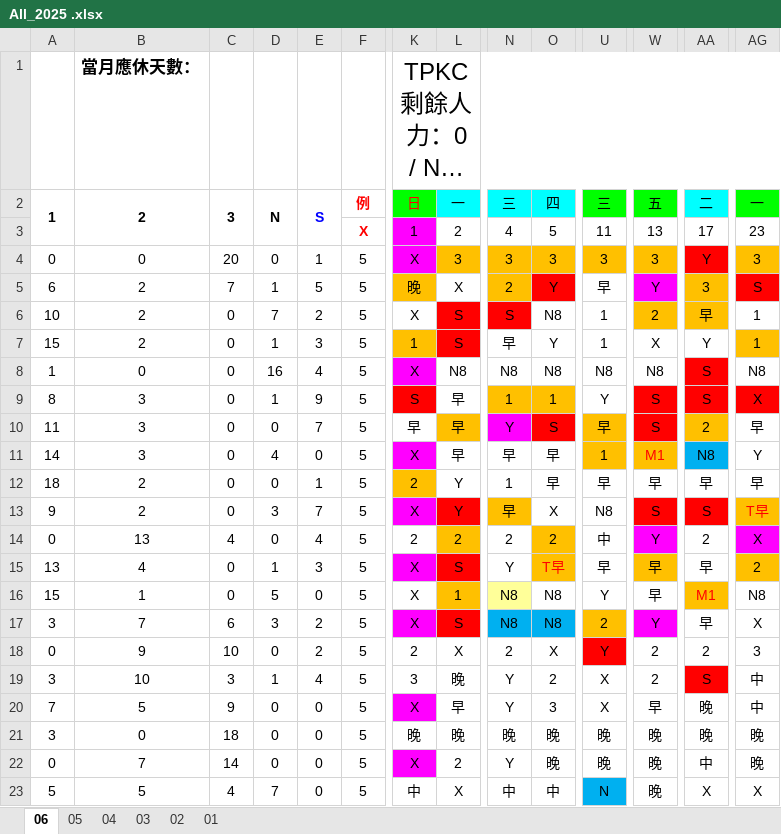
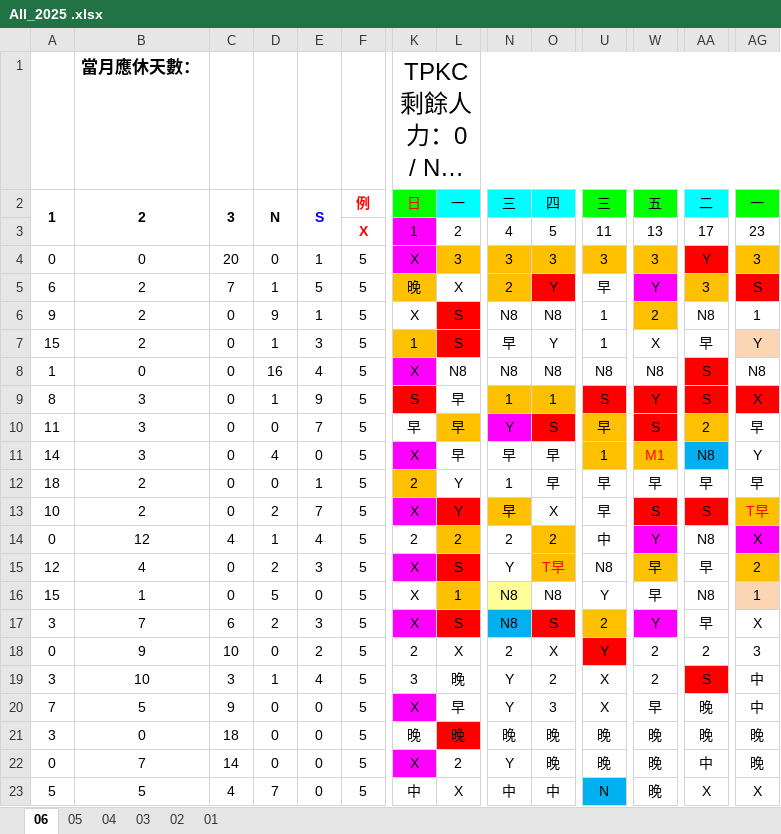
Before and after one commit to JasonHsuFet/Working_Shift, an Excel workbook: All_2025 .xlsx, sheet 06, drawn as a sheet; only a part is shown, gaps mark what is left out; long unchanged cells end in …; values as stored, in another font and other column widths than the file's, no borders; conditional formats not drawn; the diff covers the shown part only; the diff names each change by its address in the sheet, - before the commit and + after, or states it on an @@ line.

Commit message:
Add files via upload

```diff
--- a/All_2025 .xlsx (sheet 06)
+++ b/All_2025 .xlsx (sheet 06)
-A6: 10
+A6: 9
-D6: 7
+D6: 9
-E6: 2
+E6: 1
-N6: S
+N6: N8
-N6 fill: #FF0000
+N6 fill: none
-AA6: 早
+AA6: N8
-AA6 fill: #FFC000
+AA6 fill: none
-AA7: Y
+AA7: 早
-AG7: 1
+AG7: Y
-AG7 fill: #FFC000
+AG7 fill: #FCD5B5
-U9: Y
+U9: S
-U9 fill: none
+U9 fill: #FF0000
-W9: S
+W9: Y
-A13: 9
+A13: 10
-D13: 3
+D13: 2
-U13: N8
+U13: 早
-B14: 13
+B14: 12
-D14: 0
+D14: 1
-AA14: 2
+AA14: N8
-A15: 13
+A15: 12
-D15: 1
+D15: 2
-U15: 早
+U15: N8
-AA16: M1
+AA16: N8
@@ AA16 fill: #FFC000 → none, text colour: #FF0000 → black @@
-AG16: N8
+AG16: 1
-AG16 fill: none
+AG16 fill: #FCD5B5
-D17: 3
+D17: 2
-E17: 2
+E17: 3
-O17: N8
+O17: S
-O17 fill: #00B0F0
+O17 fill: #FF0000
-L21 fill: none
+L21 fill: #FF0000
```
Also changed, not shown: 39 edited cells and cell formats elsewhere in this sheet.
